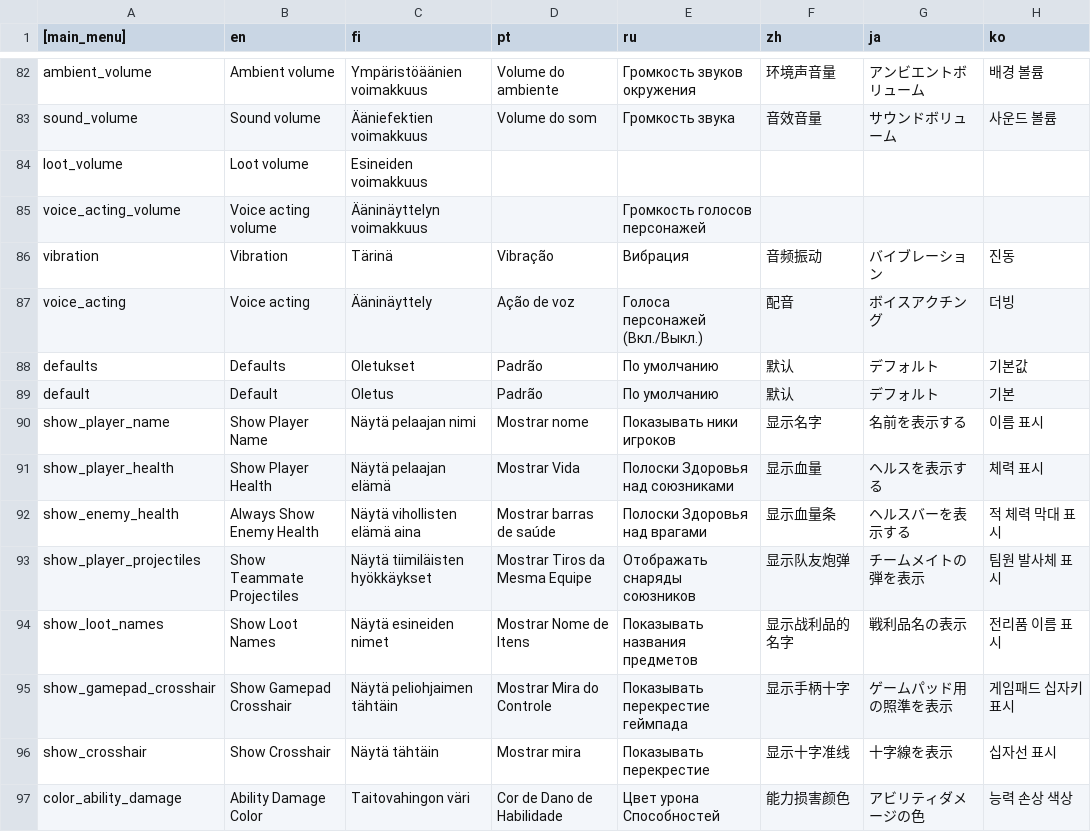
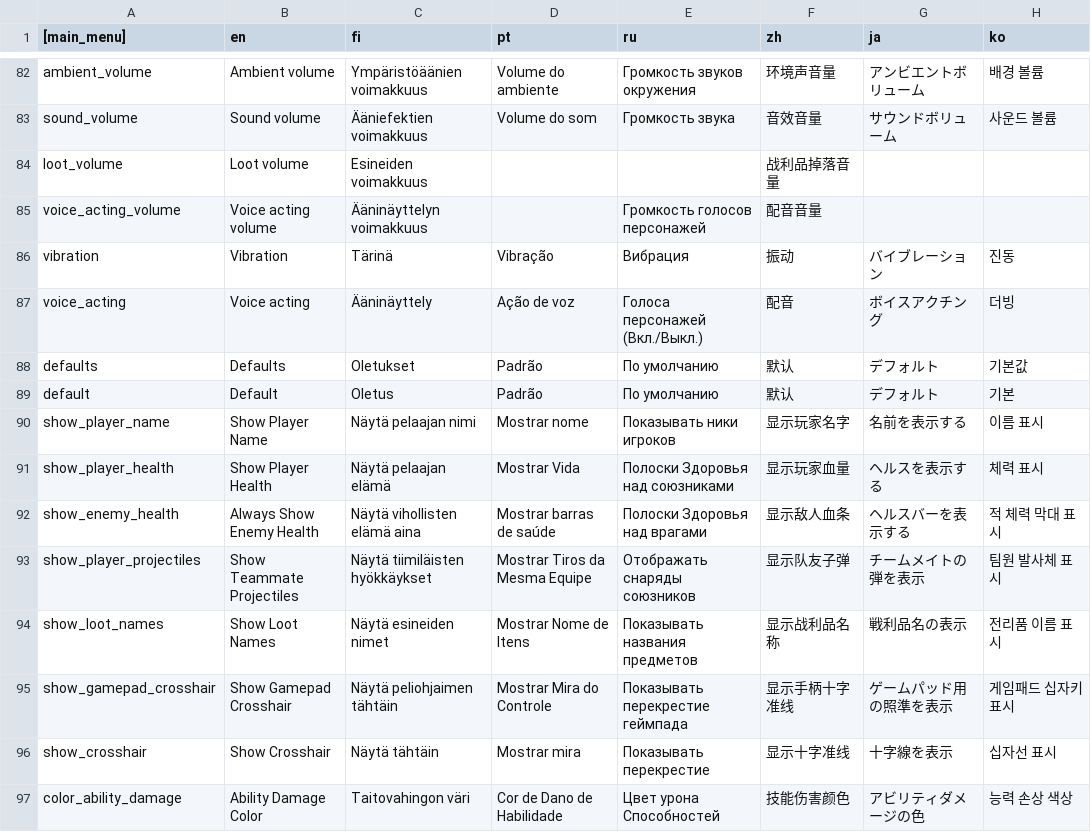
Before and after one commit to Jarvisgame/HS2_CH, a CSV file: translations_main.csv, drawn as a sheet; only a part is shown, gaps mark what is left out; the diff covers the shown part only; the diff names each change by its address in the sheet, - before the commit and + after, or states it on an @@ line.

```diff
--- a/translations_main.csv
+++ b/translations_main.csv
-F84 (zh): (empty)
+F84 (zh): 战利品掉落音量
-F85 (zh): (empty)
+F85 (zh): 配音音量
-F86 (zh): 音频振动
+F86 (zh): 振动
-F90 (zh): 显示名字
+F90 (zh): 显示玩家名字
-F91 (zh): 显示血量
+F91 (zh): 显示玩家血量
-F92 (zh): 显示血量条
+F92 (zh): 显示敌人血条
-F93 (zh): 显示队友炮弹
+F93 (zh): 显示队友子弹
-F94 (zh): 显示战利品的名字
+F94 (zh): 显示战利品名称
-F95 (zh): 显示手柄十字
+F95 (zh): 显示手柄十字准线
-F97 (zh): 能力损害颜色
+F97 (zh): 技能伤害颜色
```
Also changed, not shown: 53 edited cells elsewhere in this file, 1 other file.
